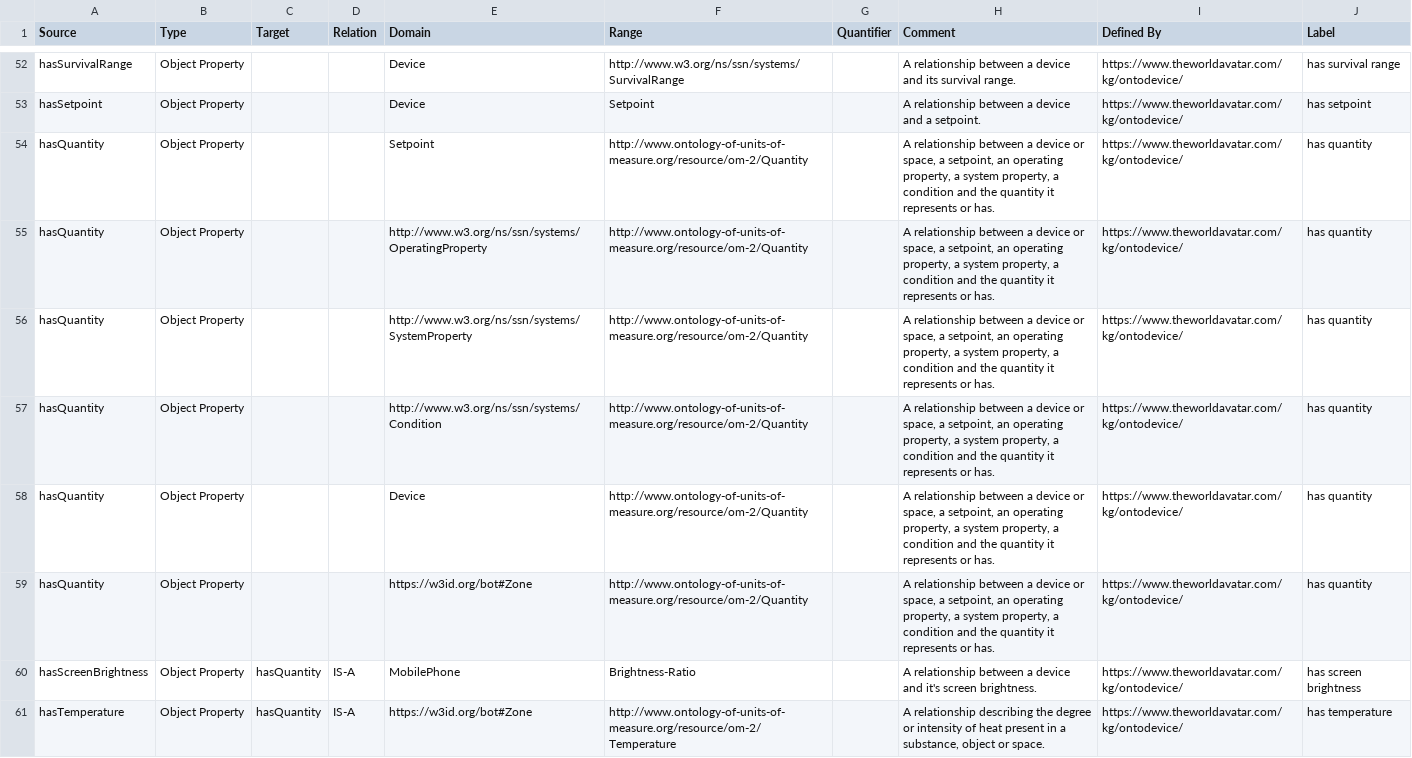
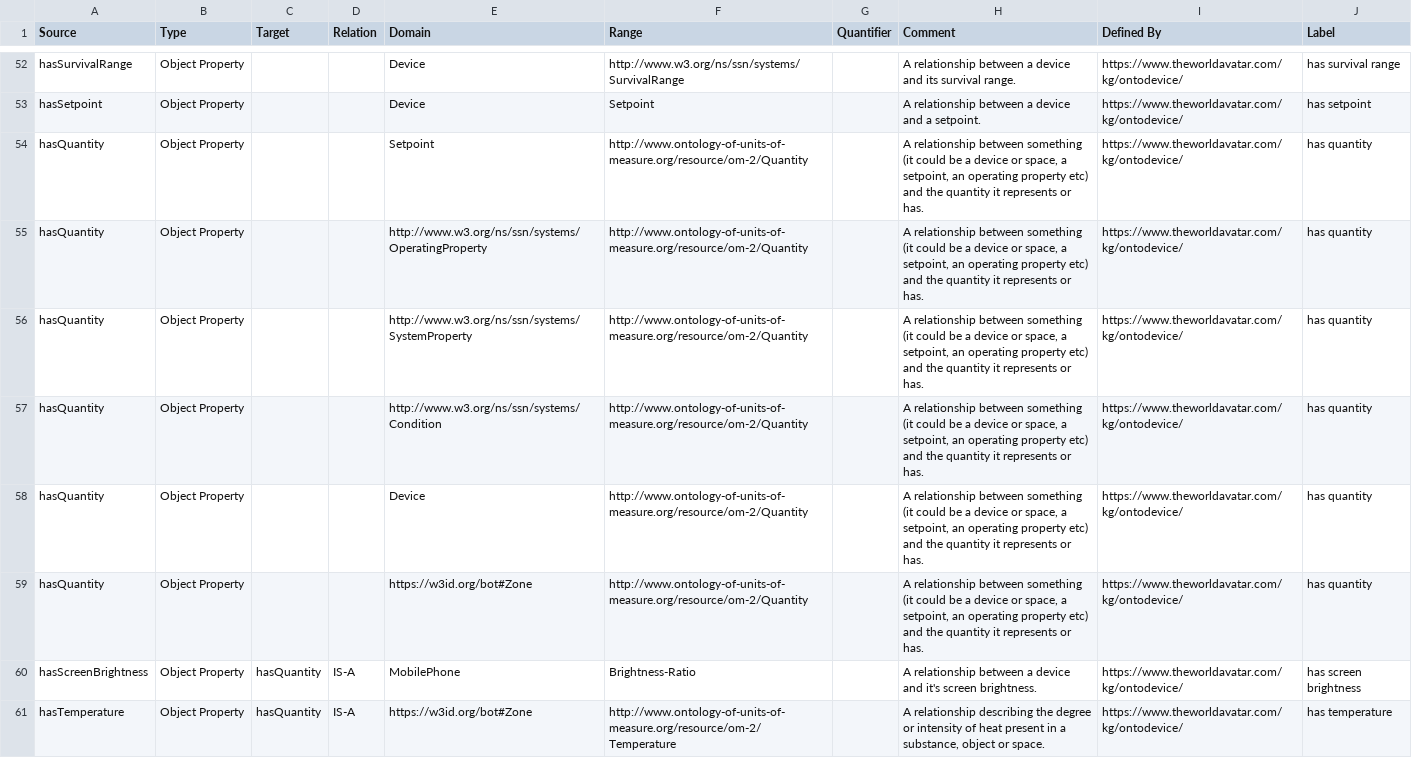
Before and after one commit to msff2/ontology, a CSV file: JPS_Ontology/ontology/ontodevice/OntoDevice.csv, drawn as a sheet; only a part is shown, gaps mark what is left out.

Commit message:
1513-dev-modify-ontodevice: Edit the comment of hasQuantity

```diff
--- a/JPS_Ontology/ontology/ontodevice/OntoDevice.csv
+++ b/JPS_Ontology/ontology/ontodevice/OntoDevice.csv
@@ -53,8 +53,8 @@ hasSurvivalRange,Object Property,,,Device,http://www.w3.org/ns/ssn/systems/Survi
 hasSetpoint,Object Property,,,Device,Setpoint,,A relationship between a device and a setpoint.,https://www.theworldavatar.com/kg/ontodevice/,has setpoint
-hasQuantity,Object Property,,,Setpoint,http://www.ontology-of-units-of-measure.org/resource/om-2/Quantity,,"A relationship between a device or space, a setpoint, an operating property, a system property, a condition and the quantity it represents or has.",https://www.theworldavatar.com/kg/ontodevice/,has quantity
-hasQuantity,Object Property,,,http://www.w3.org/ns/ssn/systems/OperatingProperty,http://www.ontology-of-units-of-measure.org/resource/om-2/Quantity,,"A relationship between a device or space, a setpoint, an operating property, a system property, a condition and the quantity it represents or has.",https://www.theworldavatar.com/kg/ontodevice/,has quantity
-hasQuantity,Object Property,,,http://www.w3.org/ns/ssn/systems/SystemProperty,http://www.ontology-of-units-of-measure.org/resource/om-2/Quantity,,"A relationship between a device or space, a setpoint, an operating property, a system property, a condition and the quantity it represents or has.",https://www.theworldavatar.com/kg/ontodevice/,has quantity
-hasQuantity,Object Property,,,http://www.w3.org/ns/ssn/systems/Condition,http://www.ontology-of-units-of-measure.org/resource/om-2/Quantity,,"A relationship between a device or space, a setpoint, an operating property, a system property, a condition and the quantity it represents or has.",https://www.theworldavatar.com/kg/ontodevice/,has quantity
-hasQuantity,Object Property,,,Device,http://www.ontology-of-units-of-measure.org/resource/om-2/Quantity,,"A relationship between a device or space, a setpoint, an operating property, a system property, a condition and the quantity it represents or has.",https://www.theworldavatar.com/kg/ontodevice/,has quantity
-hasQuantity,Object Property,,,https://w3id.org/bot#Zone,http://www.ontology-of-units-of-measure.org/resource/om-2/Quantity,,"A relationship between a device or space, a setpoint, an operating property, a system property, a condition and the quantity it represents or has.",https://www.theworldavatar.com/kg/ontodevice/,has quantity
+hasQuantity,Object Property,,,Setpoint,http://www.ontology-of-units-of-measure.org/resource/om-2/Quantity,,"A relationship between something (it could be a device or space, a setpoint, an operating property etc) and the quantity it represents or has.",https://www.theworldavatar.com/kg/ontodevice/,has quantity
+hasQuantity,Object Property,,,http://www.w3.org/ns/ssn/systems/OperatingProperty,http://www.ontology-of-units-of-measure.org/resource/om-2/Quantity,,"A relationship between something (it could be a device or space, a setpoint, an operating property etc) and the quantity it represents or has.",https://www.theworldavatar.com/kg/ontodevice/,has quantity
+hasQuantity,Object Property,,,http://www.w3.org/ns/ssn/systems/SystemProperty,http://www.ontology-of-units-of-measure.org/resource/om-2/Quantity,,"A relationship between something (it could be a device or space, a setpoint, an operating property etc) and the quantity it represents or has.",https://www.theworldavatar.com/kg/ontodevice/,has quantity
+hasQuantity,Object Property,,,http://www.w3.org/ns/ssn/systems/Condition,http://www.ontology-of-units-of-measure.org/resource/om-2/Quantity,,"A relationship between something (it could be a device or space, a setpoint, an operating property etc) and the quantity it represents or has.",https://www.theworldavatar.com/kg/ontodevice/,has quantity
+hasQuantity,Object Property,,,Device,http://www.ontology-of-units-of-measure.org/resource/om-2/Quantity,,"A relationship between something (it could be a device or space, a setpoint, an operating property etc) and the quantity it represents or has.",https://www.theworldavatar.com/kg/ontodevice/,has quantity
+hasQuantity,Object Property,,,https://w3id.org/bot#Zone,http://www.ontology-of-units-of-measure.org/resource/om-2/Quantity,,"A relationship between something (it could be a device or space, a setpoint, an operating property etc) and the quantity it represents or has.",https://www.theworldavatar.com/kg/ontodevice/,has quantity
 hasScreenBrightness,Object Property,hasQuantity,IS-A,MobilePhone,Brightness-Ratio,,A relationship between a device and it's screen brightness.,https://www.theworldavatar.com/kg/ontodevice/,has screen brightness
```
Also changed, not shown: 1 other file.
